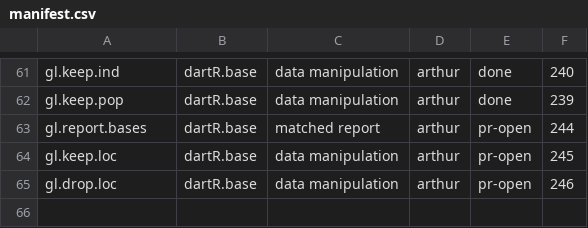
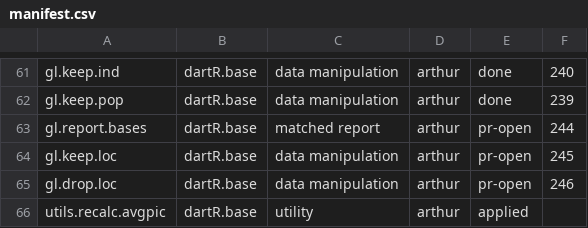
Before and after one commit to green-striped-gecko/dartR.base, a CSV file: function-review/manifest.csv, drawn as a sheet; only a part is shown, gaps mark what is left out.

```diff
--- a/function-review/manifest.csv
+++ b/function-review/manifest.csv
@@ -65 +65,2 @@ gl.keep.loc,dartR.base,data manipulation,arthur,pr-open,245
 gl.drop.loc,dartR.base,data manipulation,arthur,pr-open,246
+utils.recalc.avgpic,dartR.base,utility,arthur,applied,
```
Also changed, not shown: 5 other files.
